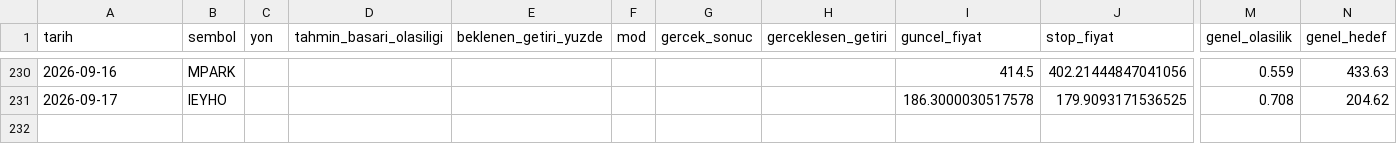
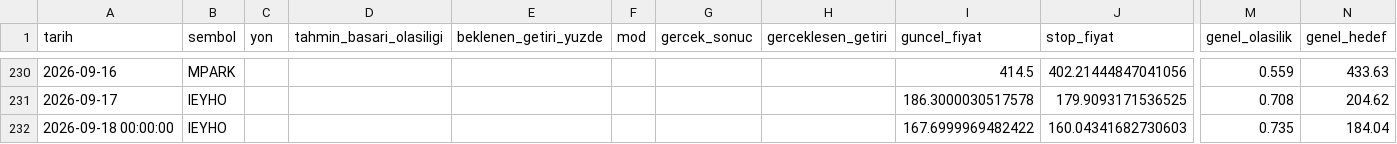
Before and after one commit to sifirdanbine01-commits/bist100-ai-tahmin, a CSV file: sorgu_gecmisi.csv, drawn as a sheet; only a part is shown, gaps mark what is left out; rows hold the shown columns only; the diff names each change by its address in the sheet, - before the commit and + after, or states it on an @@ line.

```diff
--- a/sorgu_gecmisi.csv
+++ b/sorgu_gecmisi.csv
+row 232: 2026-09-18 00:00:00 | IEYHO |  |  |  |  |  |  | 167.6999969482422 | 160.04341682730603 | 0.735 | 184.04
```
Also changed, not shown: pozisyon_gecmisi.csv, 1 other file.
